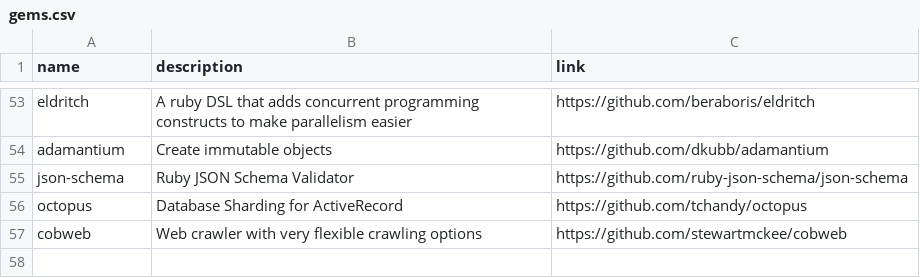
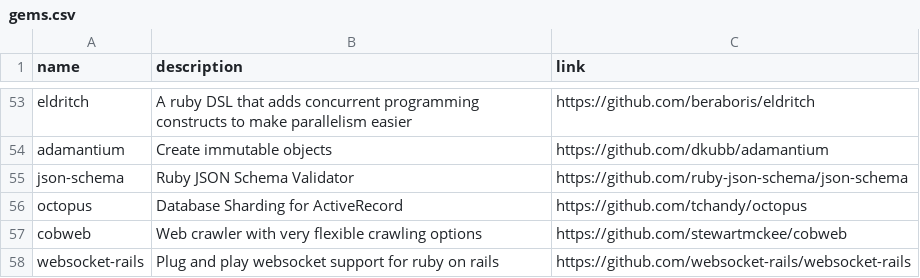
Before and after one commit to gregory/jouets, a CSV file: gems.csv, drawn as a sheet; only a part is shown, gaps mark what is left out.

Commit message:
Update gems.csv

```diff
--- a/gems.csv
+++ b/gems.csv
@@ -57 +57,2 @@ octopus, Database Sharding for ActiveRecord, https://github.com/tchandy/octopus
 cobweb, Web crawler with very flexible crawling options, https://github.com/stewartmckee/cobweb
+websocket-rails, Plug and play websocket support for ruby on rails, https://github.com/websocket-rails/websocket-rails
```
